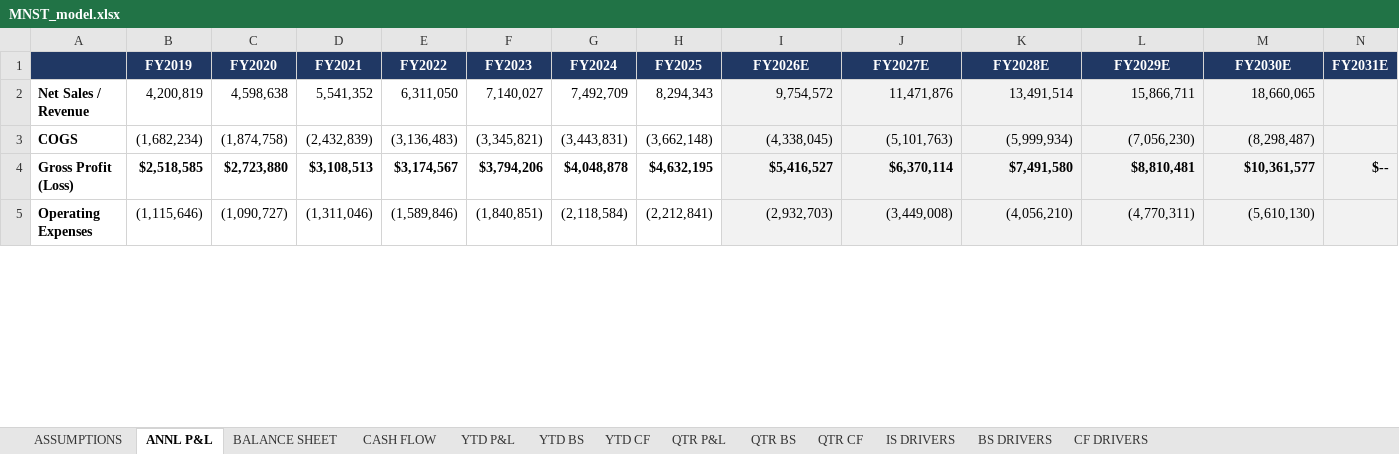
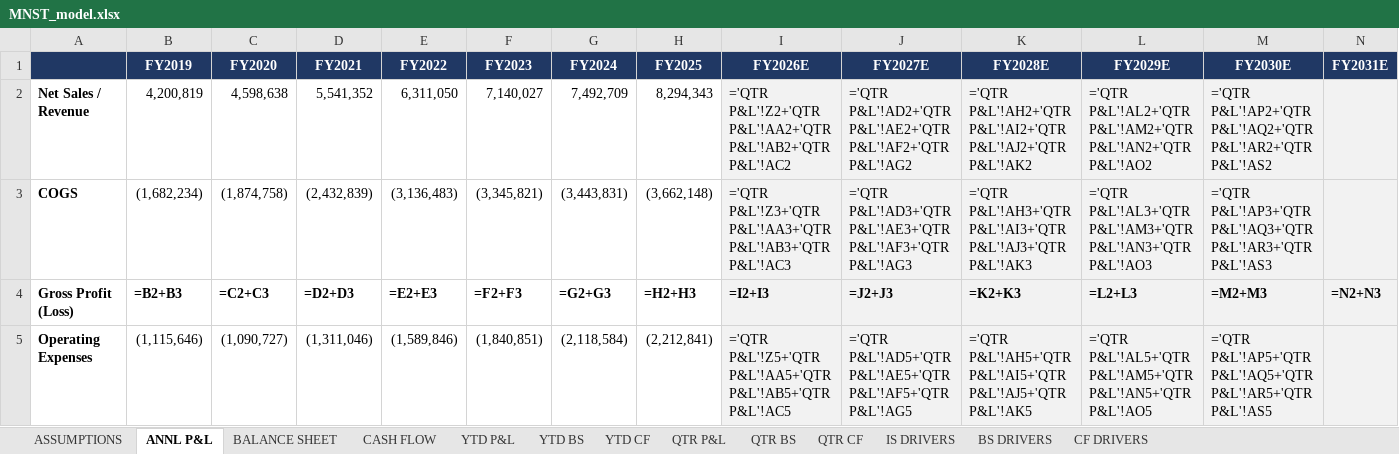
Before and after one commit to grodino12/grodino_brain, an Excel workbook: Knowledge/Model Outputs/MNST/MNST_model.xlsx, sheet ANNL P&L, drawn as a sheet; only a part is shown; values as stored, in another font and other column widths than the file's, no borders; formulas without a stored value are shown as written; the diff covers the shown part only; the diff names each change by its address in the sheet, - before the commit and + after, or states it on an @@ line.

```diff
--- a/Knowledge/Model Outputs/MNST/MNST_model.xlsx (sheet ANNL P&L)
+++ b/Knowledge/Model Outputs/MNST/MNST_model.xlsx (sheet ANNL P&L)
-I2 (FY2026E): 9,754,572
+I2 (FY2026E): ='QTR P&L'!Z2+'QTR P&L'!AA2+'QTR P&L'!AB2+'QTR P&L'!AC2
-J2 (FY2027E): 11,471,876
+J2 (FY2027E): ='QTR P&L'!AD2+'QTR P&L'!AE2+'QTR P&L'!AF2+'QTR P&L'!AG2
-K2 (FY2028E): 13,491,514
+K2 (FY2028E): ='QTR P&L'!AH2+'QTR P&L'!AI2+'QTR P&L'!AJ2+'QTR P&L'!AK2
-L2 (FY2029E): 15,866,711
+L2 (FY2029E): ='QTR P&L'!AL2+'QTR P&L'!AM2+'QTR P&L'!AN2+'QTR P&L'!AO2
-M2 (FY2030E): 18,660,065
+M2 (FY2030E): ='QTR P&L'!AP2+'QTR P&L'!AQ2+'QTR P&L'!AR2+'QTR P&L'!AS2
-I3 (FY2026E): (4,338,045)
+I3 (FY2026E): ='QTR P&L'!Z3+'QTR P&L'!AA3+'QTR P&L'!AB3+'QTR P&L'!AC3
-J3 (FY2027E): (5,101,763)
+J3 (FY2027E): ='QTR P&L'!AD3+'QTR P&L'!AE3+'QTR P&L'!AF3+'QTR P&L'!AG3
-K3 (FY2028E): (5,999,934)
+K3 (FY2028E): ='QTR P&L'!AH3+'QTR P&L'!AI3+'QTR P&L'!AJ3+'QTR P&L'!AK3
-L3 (FY2029E): (7,056,230)
+L3 (FY2029E): ='QTR P&L'!AL3+'QTR P&L'!AM3+'QTR P&L'!AN3+'QTR P&L'!AO3
-M3 (FY2030E): (8,298,487)
+M3 (FY2030E): ='QTR P&L'!AP3+'QTR P&L'!AQ3+'QTR P&L'!AR3+'QTR P&L'!AS3
-B4 (FY2019): $2,518,585
+B4 (FY2019): =B2+B3
-C4 (FY2020): $2,723,880
+C4 (FY2020): =C2+C3
-D4 (FY2021): $3,108,513
+D4 (FY2021): =D2+D3
-E4 (FY2022): $3,174,567
+E4 (FY2022): =E2+E3
-F4 (FY2023): $3,794,206
+F4 (FY2023): =F2+F3
-G4 (FY2024): $4,048,878
+G4 (FY2024): =G2+G3
-H4 (FY2025): $4,632,195
+H4 (FY2025): =H2+H3
-I4 (FY2026E): $5,416,527
+I4 (FY2026E): =I2+I3
-J4 (FY2027E): $6,370,114
+J4 (FY2027E): =J2+J3
-K4 (FY2028E): $7,491,580
+K4 (FY2028E): =K2+K3
-L4 (FY2029E): $8,810,481
+L4 (FY2029E): =L2+L3
-M4 (FY2030E): $10,361,577
+M4 (FY2030E): =M2+M3
-N4 (FY2031E): $--
+N4 (FY2031E): =N2+N3
-I5 (FY2026E): (2,932,703)
+I5 (FY2026E): ='QTR P&L'!Z5+'QTR P&L'!AA5+'QTR P&L'!AB5+'QTR P&L'!AC5
-J5 (FY2027E): (3,449,008)
+J5 (FY2027E): ='QTR P&L'!AD5+'QTR P&L'!AE5+'QTR P&L'!AF5+'QTR P&L'!AG5
-K5 (FY2028E): (4,056,210)
+K5 (FY2028E): ='QTR P&L'!AH5+'QTR P&L'!AI5+'QTR P&L'!AJ5+'QTR P&L'!AK5
-L5 (FY2029E): (4,770,311)
+L5 (FY2029E): ='QTR P&L'!AL5+'QTR P&L'!AM5+'QTR P&L'!AN5+'QTR P&L'!AO5
-M5 (FY2030E): (5,610,130)
+M5 (FY2030E): ='QTR P&L'!AP5+'QTR P&L'!AQ5+'QTR P&L'!AR5+'QTR P&L'!AS5
```
Also changed, not shown: 62 edited cells elsewhere in this sheet, sheet QTR CF, sheet QTR BS, sheet BS DRIVERS, sheet CF DRIVERS, sheet QTR P&L, sheet IS DRIVERS, 5 more sheets, Knowledge/Model Outputs/CELH/CELH_model.xlsx, Knowledge/Model Outputs/PEP/PEP_model.xlsx, 51 other files.
